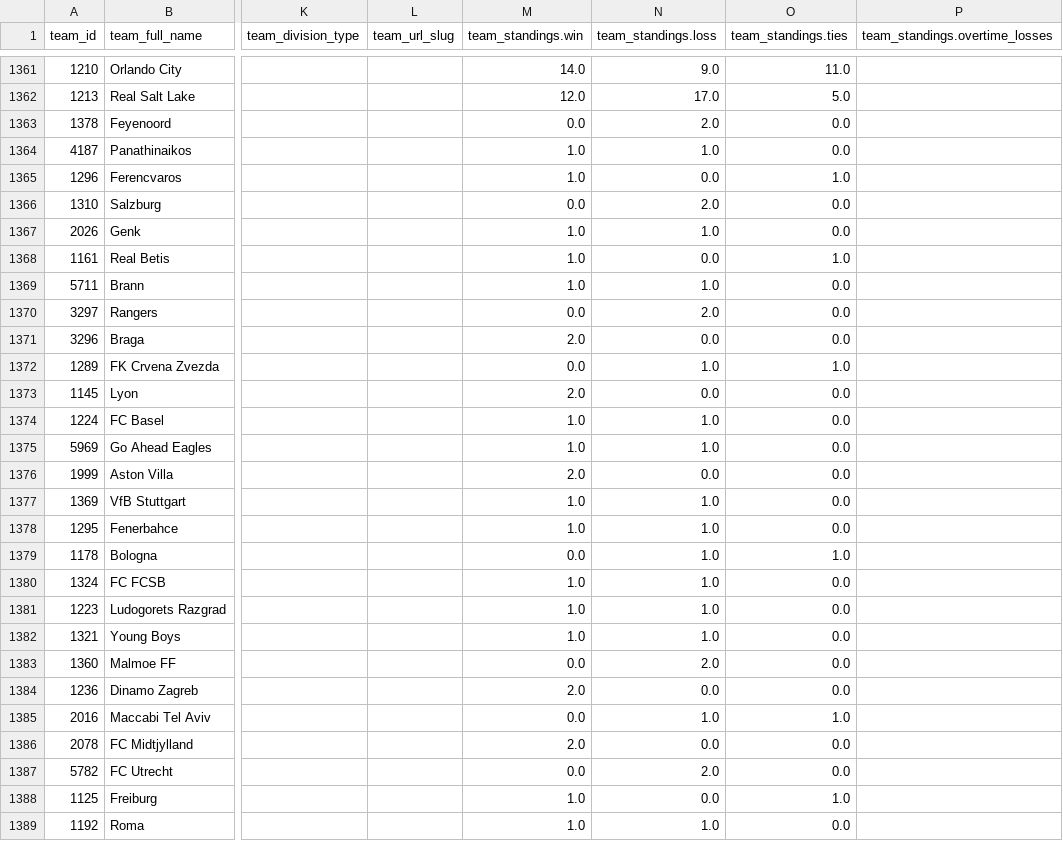
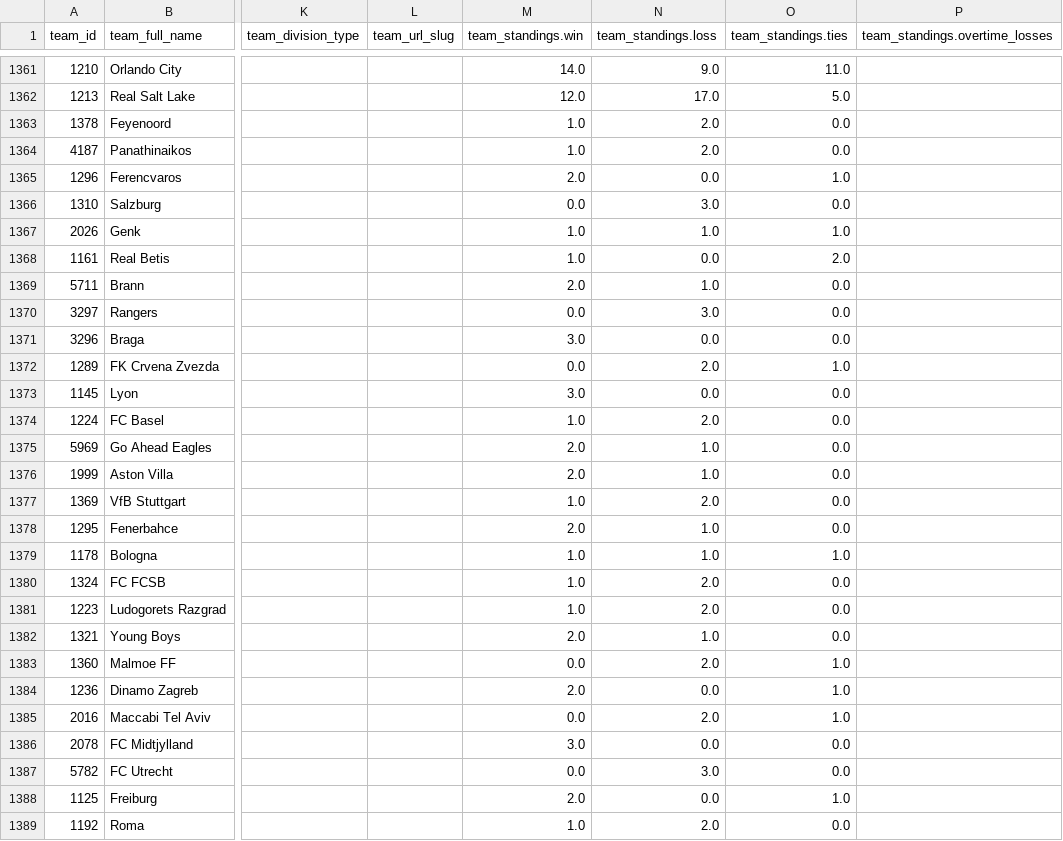
Before and after one commit to aaroncolesmith/data_action_network_clean, a CSV file: data/teams_db.csv, drawn as a sheet; only a part is shown, gaps mark what is left out; the diff covers the shown part only; the diff names each change by its address in the sheet, - before the commit and + after, or states it on an @@ line.

Commit message:
Update data

```diff
--- a/data/teams_db.csv
+++ b/data/teams_db.csv
-M1363 (team_standings.win): 0.0
+M1363 (team_standings.win): 1.0
-N1364 (team_standings.loss): 1.0
+N1364 (team_standings.loss): 2.0
-M1365 (team_standings.win): 1.0
+M1365 (team_standings.win): 2.0
-N1366 (team_standings.loss): 2.0
+N1366 (team_standings.loss): 3.0
-O1367 (team_standings.ties): 0.0
+O1367 (team_standings.ties): 1.0
-O1368 (team_standings.ties): 1.0
+O1368 (team_standings.ties): 2.0
-M1369 (team_standings.win): 1.0
+M1369 (team_standings.win): 2.0
-N1370 (team_standings.loss): 2.0
+N1370 (team_standings.loss): 3.0
-M1371 (team_standings.win): 2.0
+M1371 (team_standings.win): 3.0
-N1372 (team_standings.loss): 1.0
+N1372 (team_standings.loss): 2.0
-M1373 (team_standings.win): 2.0
+M1373 (team_standings.win): 3.0
-N1374 (team_standings.loss): 1.0
+N1374 (team_standings.loss): 2.0
-M1375 (team_standings.win): 1.0
+M1375 (team_standings.win): 2.0
-N1376 (team_standings.loss): 0.0
+N1376 (team_standings.loss): 1.0
-N1377 (team_standings.loss): 1.0
+N1377 (team_standings.loss): 2.0
-M1378 (team_standings.win): 1.0
+M1378 (team_standings.win): 2.0
-M1379 (team_standings.win): 0.0
+M1379 (team_standings.win): 1.0
-N1380:N1381 (team_standings.loss): 1.0
+N1380:N1381 (team_standings.loss): 2.0
-M1382 (team_standings.win): 1.0
+M1382 (team_standings.win): 2.0
-O1383:O1384 (team_standings.ties): 0.0
+O1383:O1384 (team_standings.ties): 1.0
-N1385 (team_standings.loss): 1.0
+N1385 (team_standings.loss): 2.0
-M1386 (team_standings.win): 2.0
+M1386 (team_standings.win): 3.0
-N1387 (team_standings.loss): 2.0
+N1387 (team_standings.loss): 3.0
-M1388 (team_standings.win): 1.0
+M1388 (team_standings.win): 2.0
-N1389 (team_standings.loss): 1.0
+N1389 (team_standings.loss): 2.0
```
Also changed, not shown: 7 edited cells elsewhere in this file, 5 other files.
